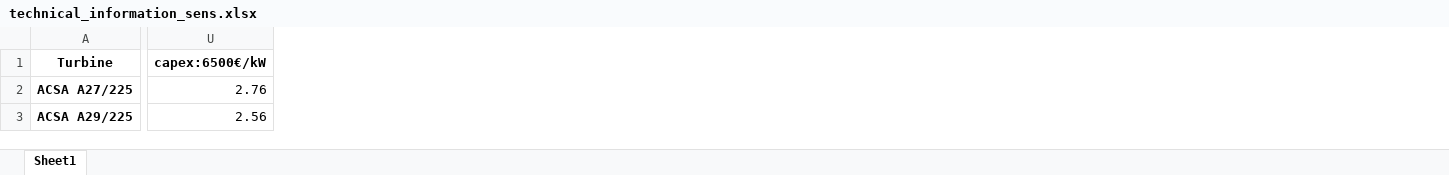
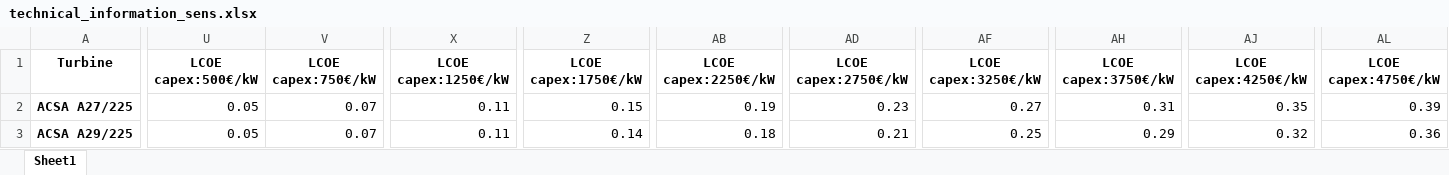
Before and after one commit to joda9/Windenergieanlage, an Excel workbook: data/technical_information_sens.xlsx, sheet Sheet1, drawn as a sheet; only a part is shown, gaps mark what is left out; values as stored, in another font and other column widths than the file's, no borders; removed rows and columns are numbered as before the commit, all else as after; the diff covers the shown part only; the diff names each change by its address in the sheet, - before the commit and + after, or states it on an @@ line.

```diff
--- a/data/technical_information_sens.xlsx (sheet Sheet1)
+++ b/data/technical_information_sens.xlsx (sheet Sheet1)
-column U (capex:6500€/kW), rows 2-3: 2.76 | 2.56
+column U (LCOE capex:500€/kW), rows 2-3: 0.05 | 0.05
+column V (LCOE capex:750€/kW), rows 2-3: 0.07 | 0.07
+column X (LCOE capex:1250€/kW), rows 2-3: 0.11 | 0.11
+column Z (LCOE capex:1750€/kW), rows 2-3: 0.15 | 0.14
+column AB (LCOE capex:2250€/kW), rows 2-3: 0.19 | 0.18
+column AD (LCOE capex:2750€/kW), rows 2-3: 0.23 | 0.21
+column AF (LCOE capex:3250€/kW), rows 2-3: 0.27 | 0.25
+column AH (LCOE capex:3750€/kW), rows 2-3: 0.31 | 0.29
+column AJ (LCOE capex:4250€/kW), rows 2-3: 0.35 | 0.32
+column AL (LCOE capex:4750€/kW), rows 2-3: 0.39 | 0.36
```
Also changed, not shown: 18 added columns and 804 edited cells elsewhere in this sheet, 2 other files.
